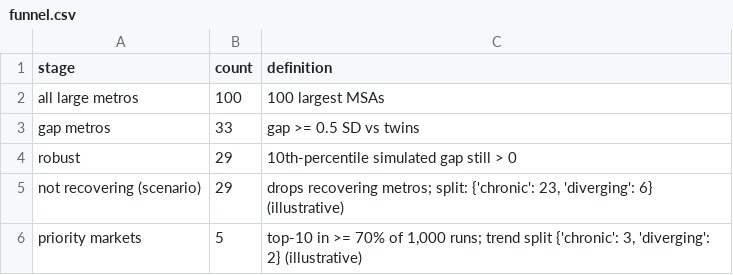
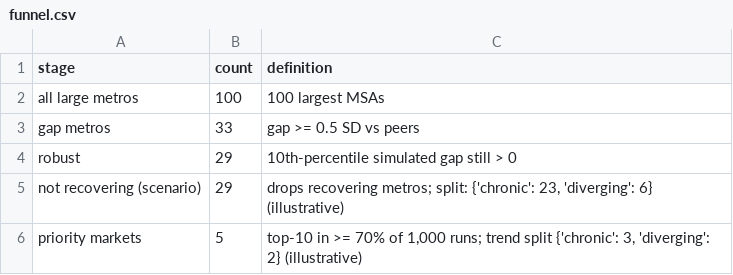
Before and after one commit to mbirudav/PeerGap, a CSV file: outputs/v2/funnel.csv, drawn as a sheet.

```diff
--- a/outputs/v2/funnel.csv
+++ b/outputs/v2/funnel.csv
@@ -2,3 +2,3 @@ stage,count,definition
 all large metros,100,100 largest MSAs
-gap metros,33,gap >= 0.5 SD vs twins
+gap metros,33,gap >= 0.5 SD vs peers
 robust,29,10th-percentile simulated gap still > 0
```
Also changed, not shown: outputs/v2/gap_metros.csv, outputs/v2/miami_peers.csv, 20 other files.
